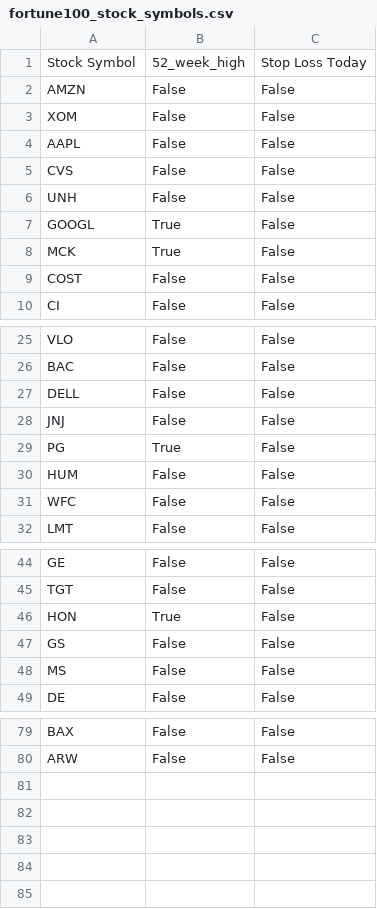
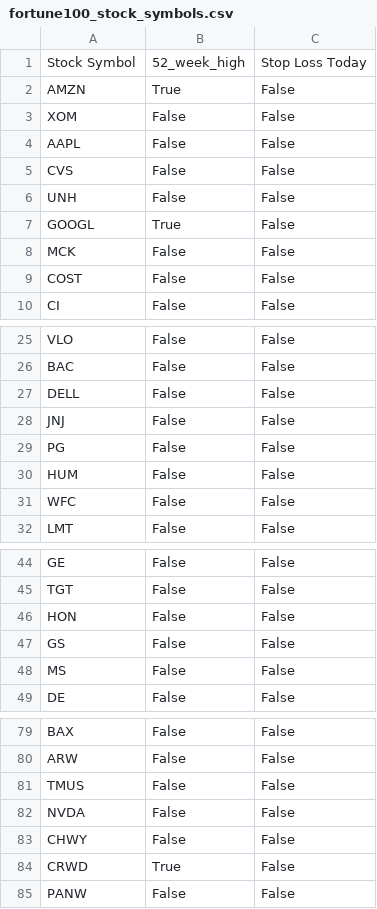
Before and after one commit to hughj095/MyResume, a CSV file: fortune100_stock_symbols.csv, drawn as a sheet; only a part is shown, gaps mark what is left out; the diff covers the shown part only.

```diff
--- a/fortune100_stock_symbols.csv
+++ b/fortune100_stock_symbols.csv
@@ -1,3 +1,3 @@
 Stock Symbol,52_week_high,Stop Loss Today
-AMZN,False,False
+AMZN,True,False
 XOM,False,False
@@ -7,3 +7,3 @@ UNH,False,False
 GOOGL,True,False
-MCK,True,False
+MCK,False,False
 COST,False,False
@@ -28,3 +28,3 @@ DELL,False,False
 JNJ,False,False
-PG,True,False
+PG,False,False
 HUM,False,False
@@ -45,3 +45,3 @@ GE,False,False
 TGT,False,False
-HON,True,False
+HON,False,False
 GS,False,False
@@ -80 +80,6 @@ BAX,False,False
 ARW,False,False
+TMUS,False,False
+NVDA,False,False
+CHWY,False,False
+CRWD,True,False
+PANW,False,False
```
Also changed, not shown: 2 edited cells elsewhere in this file, 10 other files.
